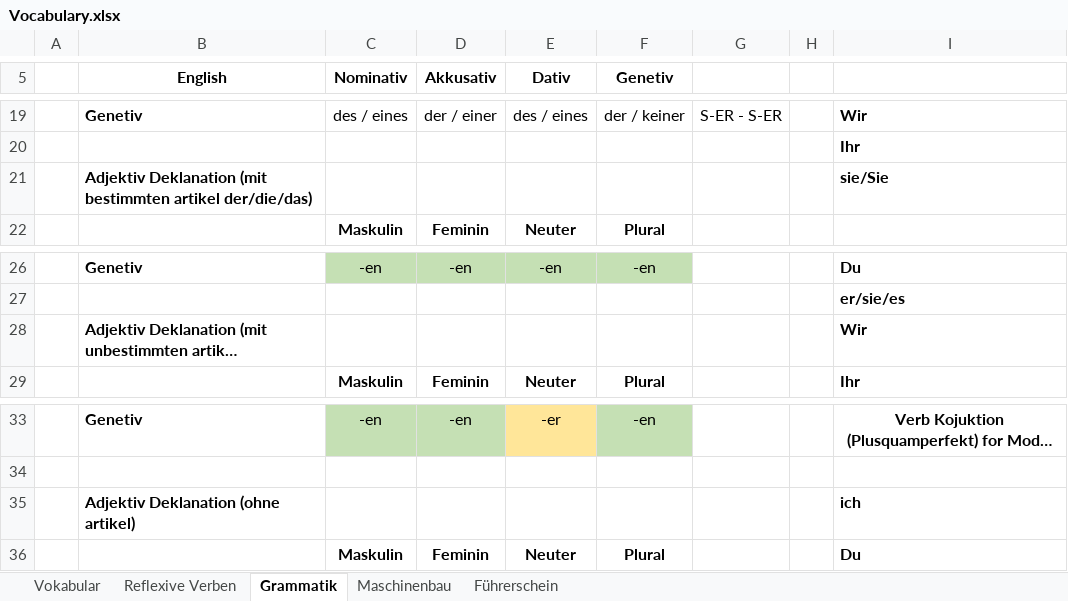
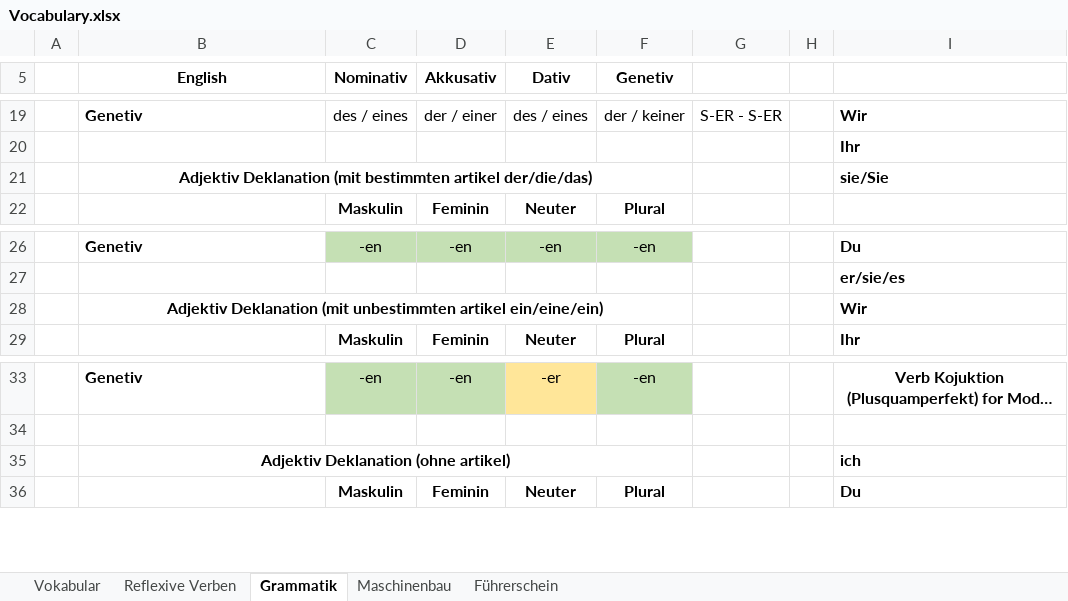
Before and after one commit to Srikanth-Aryasomayajula/LearnGerman, an Excel workbook: Vocabulary.xlsx, sheet Grammatik, drawn as a sheet; only a part is shown, gaps mark what is left out; long unchanged cells end in …; values as stored, in another font and other column widths than the file's, no borders; the diff names each change by its address in the sheet, - before the commit and + after, or states it on an @@ line.

Commit message:
Add files via upload

```diff
--- a/Vocabulary.xlsx (sheet Grammatik)
+++ b/Vocabulary.xlsx (sheet Grammatik)
-B21 alignment: left
+B21 alignment: center
+B21:F21 merged
-B28 alignment: left
+B28 alignment: center
+B28:F28 merged
-B35 alignment: left
+B35 alignment: center
+B35:F35 merged
```
